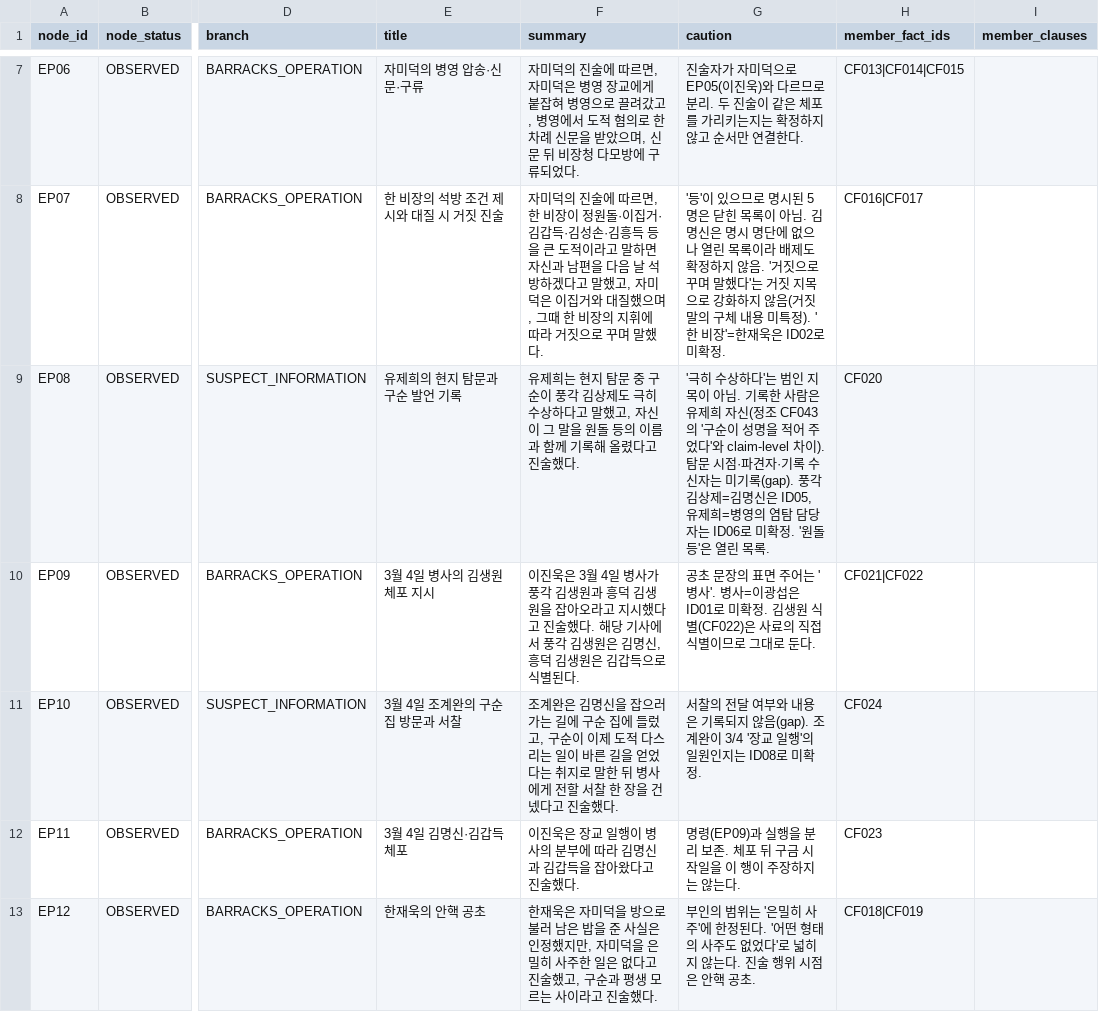
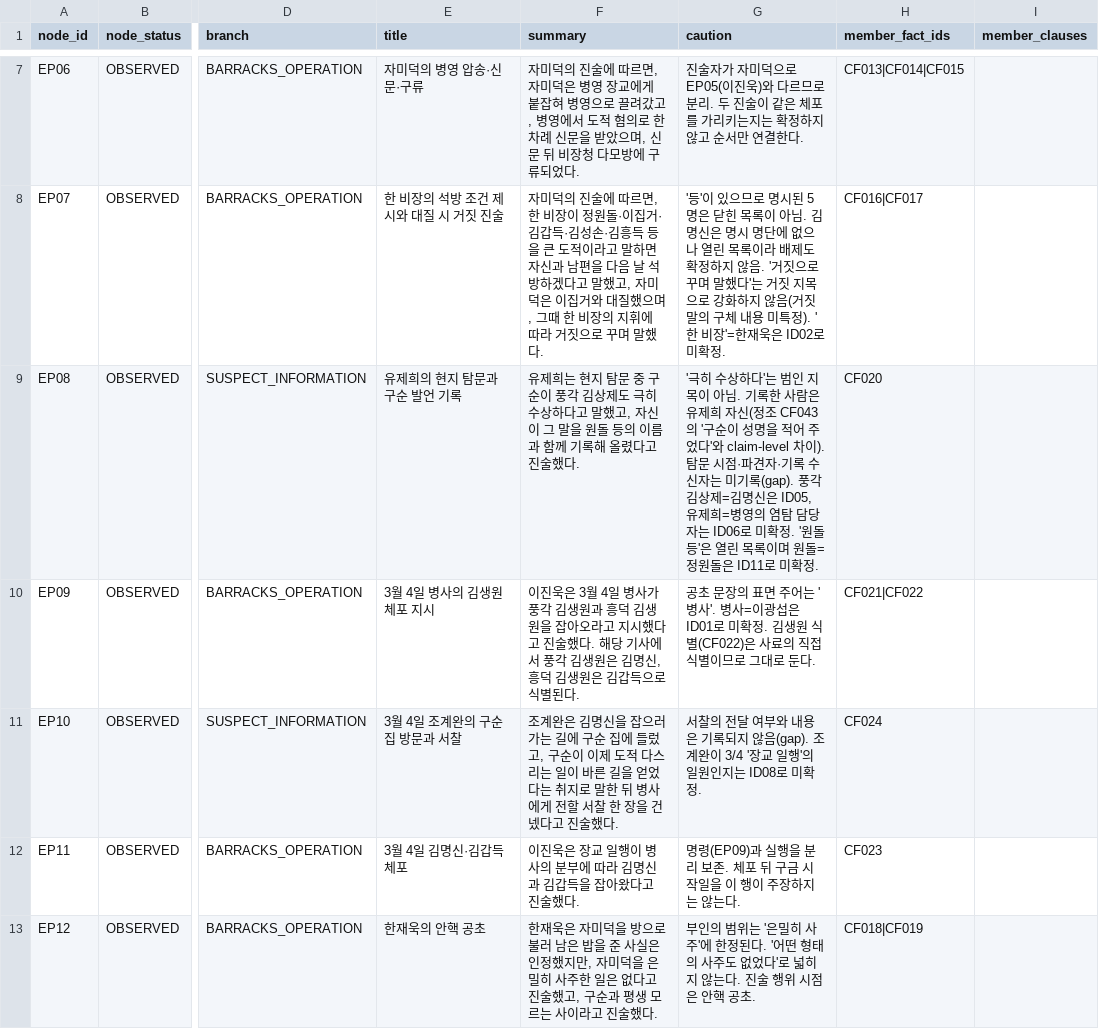
Before and after one commit to Leewonseol/GuSoon-Inference, a CSV file: output/clean/episode_nodes.csv, drawn as a sheet; only a part is shown, gaps mark what is left out; the diff names each change by its address in the sheet, - before the commit and + after, or states it on an @@ line.

```diff
--- a/output/clean/episode_nodes.csv
+++ b/output/clean/episode_nodes.csv
-G9 (caution): …린 목록.
+G9 (caution): …린 목록이며 원돌=정원돌은 ID11로 미확정.
```
Also changed, not shown: output/clean/identity_register.csv, 19 other files.
